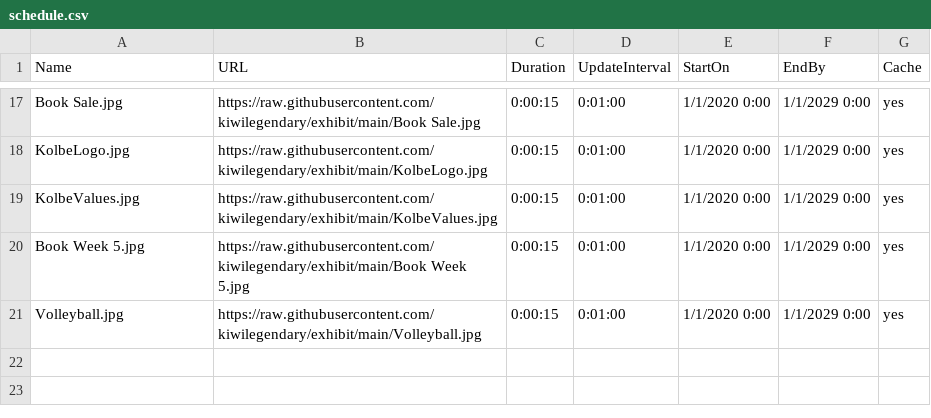
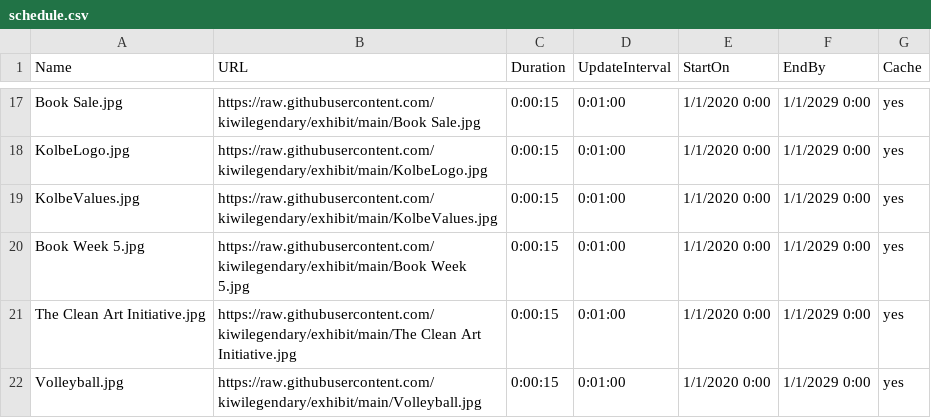
Before and after one commit to kiwilegendary/exhibit, a CSV file: schedule.csv, drawn as a sheet; only a part is shown, gaps mark what is left out.

Commit message:
Add files via upload

```diff
--- a/schedule.csv
+++ b/schedule.csv
@@ -20,2 +20,3 @@ KolbeValues.jpg,https://raw.githubusercontent.com/kiwilegendary/exhibit/main/Kol
 Book Week 5.jpg,https://raw.githubusercontent.com/kiwilegendary/exhibit/main/Book Week 5.jpg,0:00:15,0:01:00,1/1/2020 0:00,1/1/2029 0:00,yes
+The Clean Art Initiative.jpg,https://raw.githubusercontent.com/kiwilegendary/exhibit/main/The Clean Art Initiative.jpg,0:00:15,0:01:00,1/1/2020 0:00,1/1/2029 0:00,yes
 Volleyball.jpg,https://raw.githubusercontent.com/kiwilegendary/exhibit/main/Volleyball.jpg,0:00:15,0:01:00,1/1/2020 0:00,1/1/2029 0:00,yes
```
